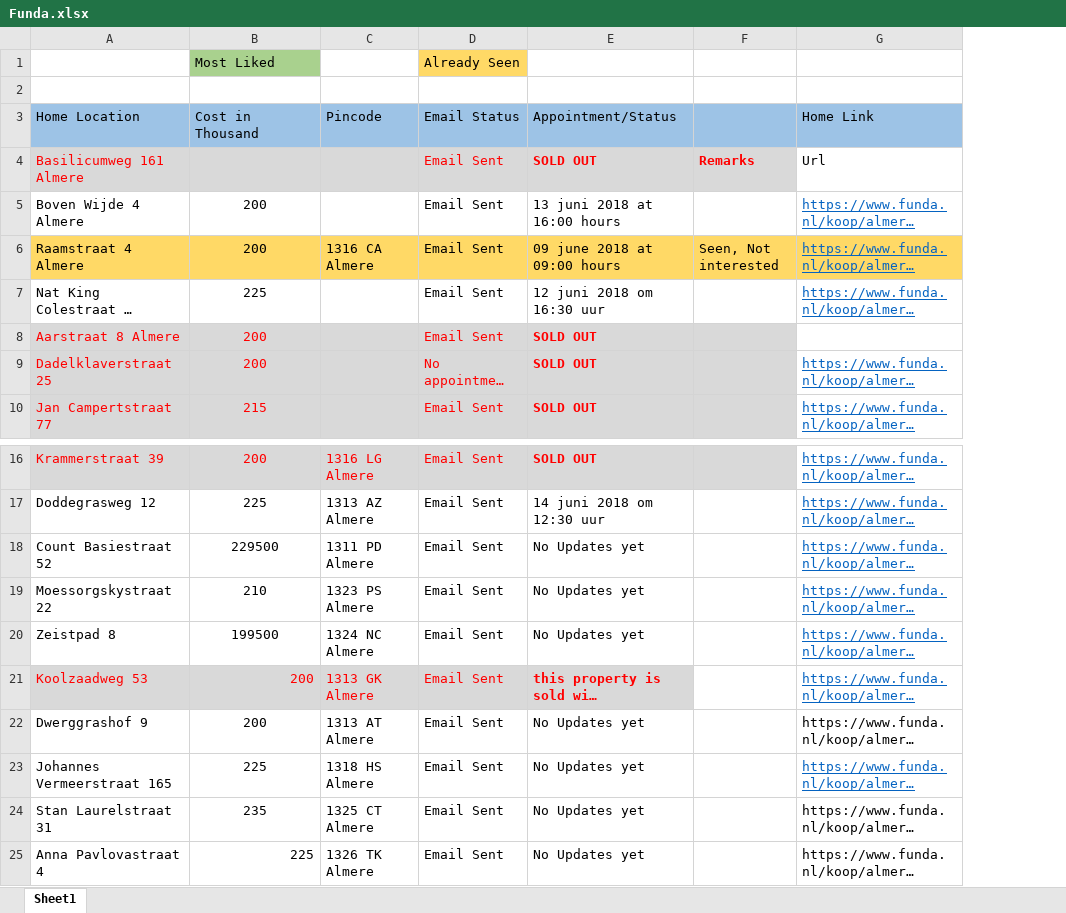
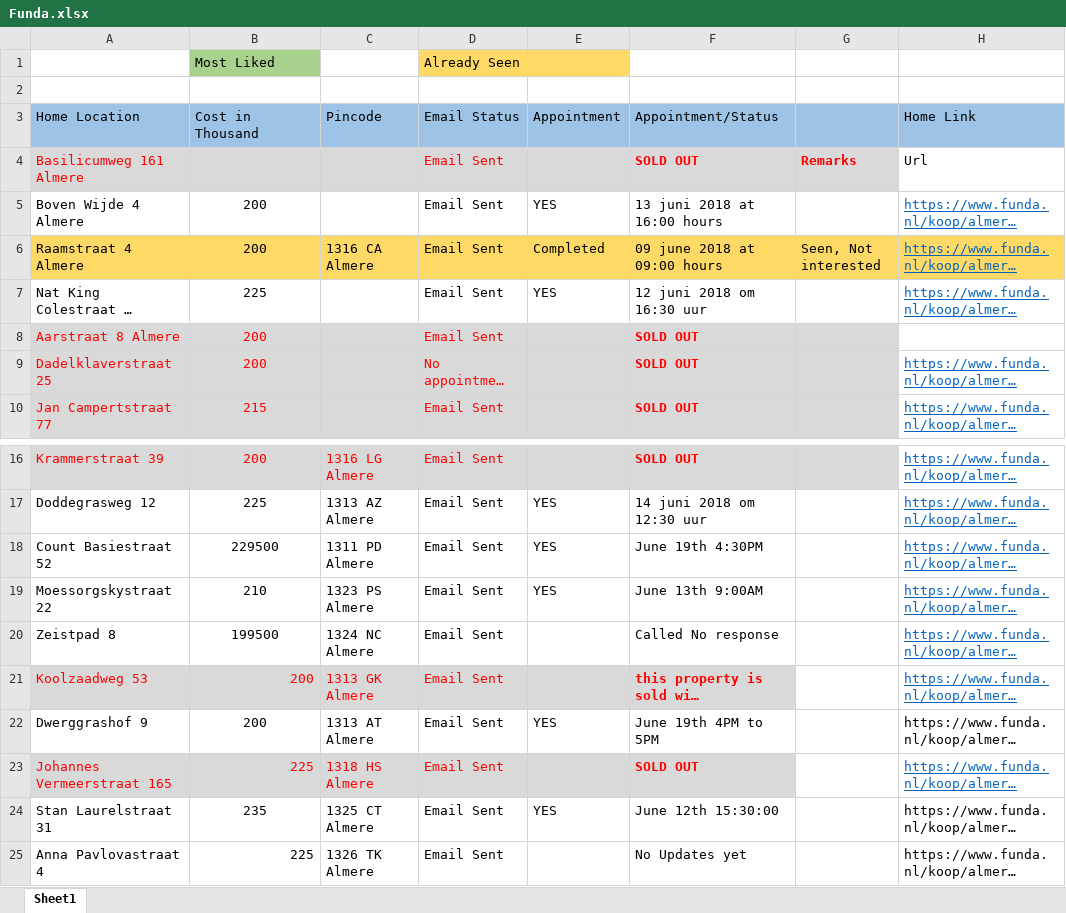
Before and after one commit to Karnankaviya/fundanl, an Excel workbook: Funda.xlsx, sheet Sheet1, drawn as a sheet; only a part is shown, gaps mark what is left out; long unchanged cells end in …; values as stored, in another font and other column widths than the file's, no borders; addresses are those after the commit; the diff names each change by its address in the sheet, - before the commit and + after, or states it on an @@ line.

Commit message:
Updated Appointment

```diff
--- a/Funda.xlsx (sheet Sheet1)
+++ b/Funda.xlsx (sheet Sheet1)
+column E (Appointment), rows 5-7: YES | Completed | YES; rows 17-24: YES | YES | YES |  |  | YES |  | YES
-F18 (Appointment/Status): No Updates yet
+F18 (Appointment/Status): June 19th 4:30PM
-F19 (Appointment/Status): No Updates yet
+F19 (Appointment/Status): June 13th 9:00AM
-F20 (Appointment/Status): No Updates yet
+F20 (Appointment/Status): Called No response
-F22 (Appointment/Status): No Updates yet
+F22 (Appointment/Status): June 19th 4PM to 5PM
@@ A23:D23 fill: none → #D9D9D9, text colour: black → #FF0000 @@
-B23 alignment: center
+B23 alignment: right
-F23 (Appointment/Status): No Updates yet
+F23 (Appointment/Status): SOLD OUT
@@ F23 fill: none → #D9D9D9, text colour: black → #FF0000, bold: off → on @@
-F24 (Appointment/Status): No Updates yet
+F24 (Appointment/Status): June 12th 15:30:00
```
